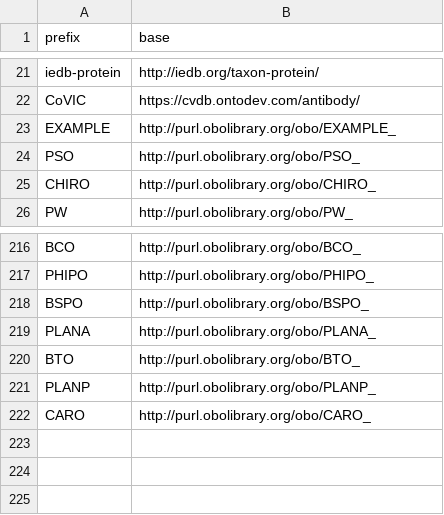
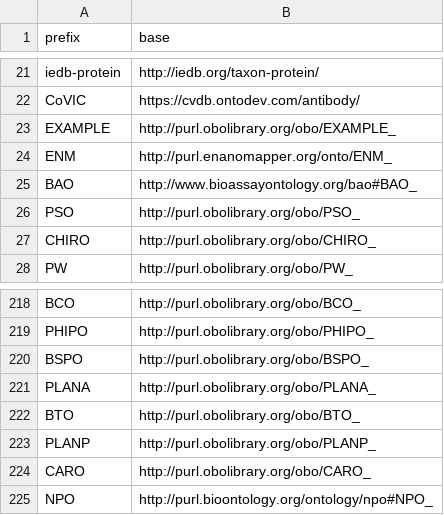
Before and after one commit to INCATools/semantic-sql, a CSV file: src/semsql/builder/prefixes/prefixes.csv, drawn as a sheet; only a part is shown, gaps mark what is left out.

```diff
--- a/src/semsql/builder/prefixes/prefixes.csv
+++ b/src/semsql/builder/prefixes/prefixes.csv
@@ -23,2 +23,4 @@ CoVIC,https://cvdb.ontodev.com/antibody/
 EXAMPLE,http://purl.obolibrary.org/obo/EXAMPLE_
+ENM,http://purl.enanomapper.org/onto/ENM_
+BAO,http://www.bioassayontology.org/bao#BAO_
 PSO,http://purl.obolibrary.org/obo/PSO_
@@ -222 +224,2 @@ PLANP,http://purl.obolibrary.org/obo/PLANP_
 CARO,http://purl.obolibrary.org/obo/CARO_
+NPO,http://purl.bioontology.org/ontology/npo#NPO_
```
Also changed, not shown: 1 other file.
